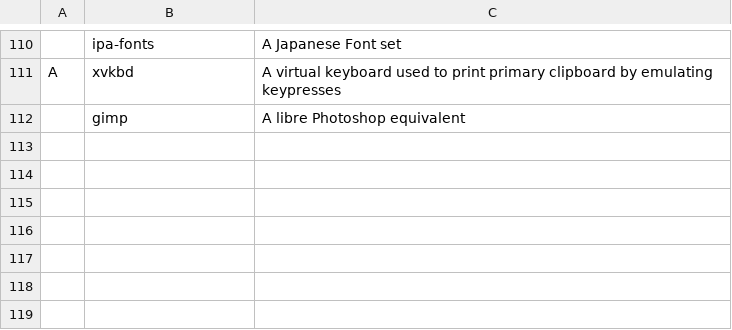
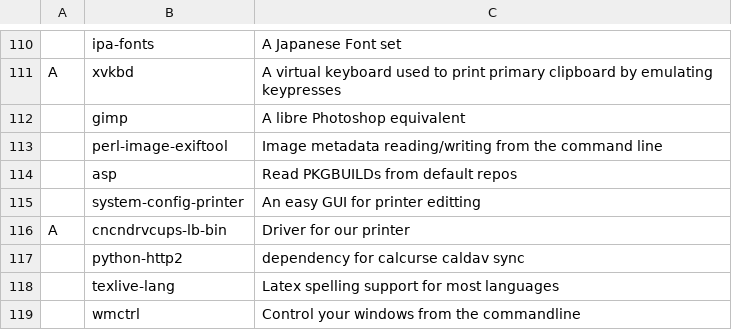
Before and after one commit to AlexBocken/LARBS, a CSV file: static/progs.csv, drawn as a sheet; only a part is shown, gaps mark what is left out.

Commit message:
add wmctrl for hover

```diff
--- a/static/progs.csv
+++ b/static/progs.csv
@@ -112 +112,8 @@ A,xvkbd,"A virtual keyboard used to print primary clipboard by emulating keypres
 ,gimp,"A libre Photoshop equivalent"
+,perl-image-exiftool,"Image metadata reading/writing from the command line"
+,asp,"Read PKGBUILDs from default repos"
+,system-config-printer,"An easy GUI for printer editting"
+A,cncndrvcups-lb-bin,"Driver for our printer"
+,python-http2,"dependency for calcurse caldav sync"
+,texlive-lang,"Latex spelling support for most languages"
+,wmctrl,"Control your windows from the commandline"
```
